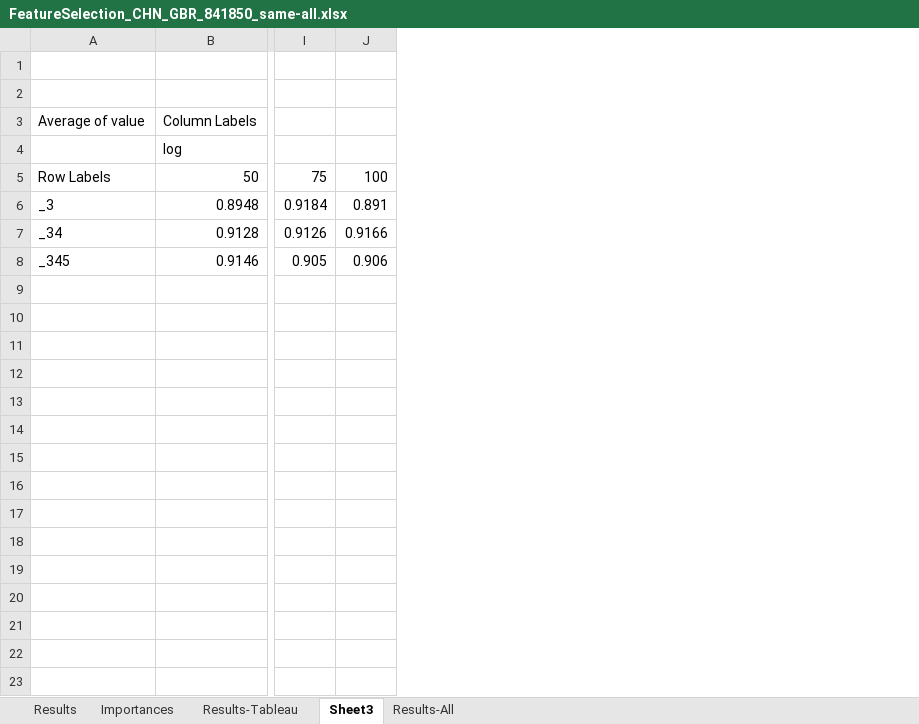
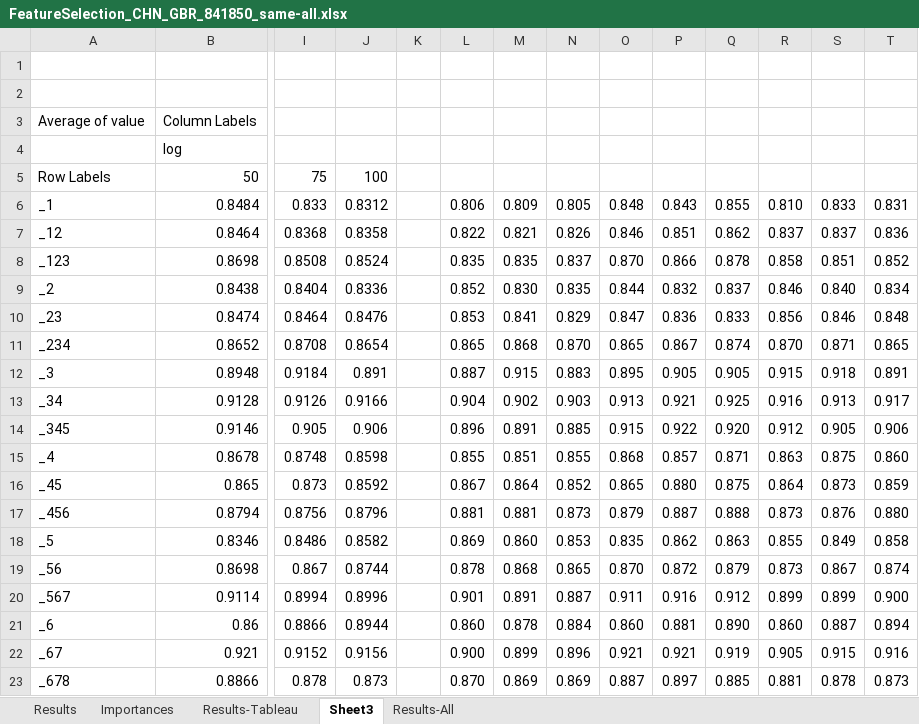
Before and after one commit to ozemre/Thesis_Project, an Excel workbook: Data_Learning_Prediction/For_Paper_Feature Selection CHN/FeatureSelection_CHN_GBR_841850_same-all.xlsx, sheet Sheet3, drawn as a sheet; only a part is shown, gaps mark what is left out; values as stored, in another font and other column widths than the file's, no borders; conditional formats not drawn; rows hold the shown columns only; the diff names each change by its address in the sheet, - before the commit and + after, or states it on an @@ line.

```diff
--- a/Data_Learning_Prediction/For_Paper_Feature Selection CHN/FeatureSelection_CHN_GBR_841850_same-all.xlsx (sheet Sheet3)
+++ b/Data_Learning_Prediction/For_Paper_Feature Selection CHN/FeatureSelection_CHN_GBR_841850_same-all.xlsx (sheet Sheet3)
+column K, empty
+column L, rows 12-14: 0.887 | 0.904 | 0.896
+column M, rows 12-14: 0.915 | 0.902 | 0.891
+column N, rows 12-14: 0.883 | 0.903 | 0.885
+column O, rows 12-14: 0.895 | 0.913 | 0.915
+column P, rows 12-14: 0.905 | 0.921 | 0.922
+column Q, rows 12-14: 0.905 | 0.925 | 0.920
+column R, rows 12-14: 0.915 | 0.916 | 0.912
+column S, rows 12-14: 0.918 | 0.913 | 0.905
+column T, rows 12-14: 0.891 | 0.917 | 0.906
+row 6: _1 | 0.8484 | 0.833 | 0.8312 |  | 0.806 | 0.809 | 0.805 | 0.848 | 0.843 | 0.855 | 0.810 | 0.833 | 0.831
+row 7: _12 | 0.8464 | 0.8368 | 0.8358 |  | 0.822 | 0.821 | 0.826 | 0.846 | 0.851 | 0.862 | 0.837 | 0.837 | 0.836
+row 8: _123 | 0.8698 | 0.8508 | 0.8524 |  | 0.835 | 0.835 | 0.837 | 0.870 | 0.866 | 0.878 | 0.858 | 0.851 | 0.852
+row 9: _2 | 0.8438 | 0.8404 | 0.8336 |  | 0.852 | 0.830 | 0.835 | 0.844 | 0.832 | 0.837 | 0.846 | 0.840 | 0.834
+row 10: _23 | 0.8474 | 0.8464 | 0.8476 |  | 0.853 | 0.841 | 0.829 | 0.847 | 0.836 | 0.833 | 0.856 | 0.846 | 0.848
+row 11: _234 | 0.8652 | 0.8708 | 0.8654 |  | 0.865 | 0.868 | 0.870 | 0.865 | 0.867 | 0.874 | 0.870 | 0.871 | 0.865
+row 15: _4 | 0.8678 | 0.8748 | 0.8598 |  | 0.855 | 0.851 | 0.855 | 0.868 | 0.857 | 0.871 | 0.863 | 0.875 | 0.860
+row 16: _45 | 0.865 | 0.873 | 0.8592 |  | 0.867 | 0.864 | 0.852 | 0.865 | 0.880 | 0.875 | 0.864 | 0.873 | 0.859
+row 17: _456 | 0.8794 | 0.8756 | 0.8796 |  | 0.881 | 0.881 | 0.873 | 0.879 | 0.887 | 0.888 | 0.873 | 0.876 | 0.880
+row 18: _5 | 0.8346 | 0.8486 | 0.8582 |  | 0.869 | 0.860 | 0.853 | 0.835 | 0.862 | 0.863 | 0.855 | 0.849 | 0.858
+row 19: _56 | 0.8698 | 0.867 | 0.8744 |  | 0.878 | 0.868 | 0.865 | 0.870 | 0.872 | 0.879 | 0.873 | 0.867 | 0.874
+row 20: _567 | 0.9114 | 0.8994 | 0.8996 |  | 0.901 | 0.891 | 0.887 | 0.911 | 0.916 | 0.912 | 0.899 | 0.899 | 0.900
+row 21: _6 | 0.86 | 0.8866 | 0.8944 |  | 0.860 | 0.878 | 0.884 | 0.860 | 0.881 | 0.890 | 0.860 | 0.887 | 0.894
+row 22: _67 | 0.921 | 0.9152 | 0.9156 |  | 0.900 | 0.899 | 0.896 | 0.921 | 0.921 | 0.919 | 0.905 | 0.915 | 0.916
+row 23: _678 | 0.8866 | 0.878 | 0.873 |  | 0.870 | 0.869 | 0.869 | 0.887 | 0.897 | 0.885 | 0.881 | 0.878 | 0.873
```
Also changed, not shown: Data_Learning_Prediction/For_Book_Chapter_Feature Selection_TUR/FeatureSelection_TUR_GBR_841840_same-all.xlsx, Data_Learning_Prediction/For_Book_Chapter_Feature Selection_TUR/FeatureSelection_TUR_GBR_841850_same-all.xlsx, 12 other files.
